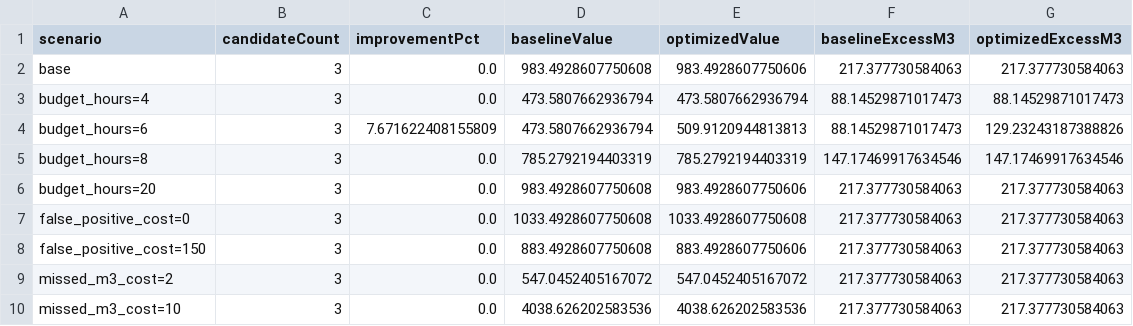
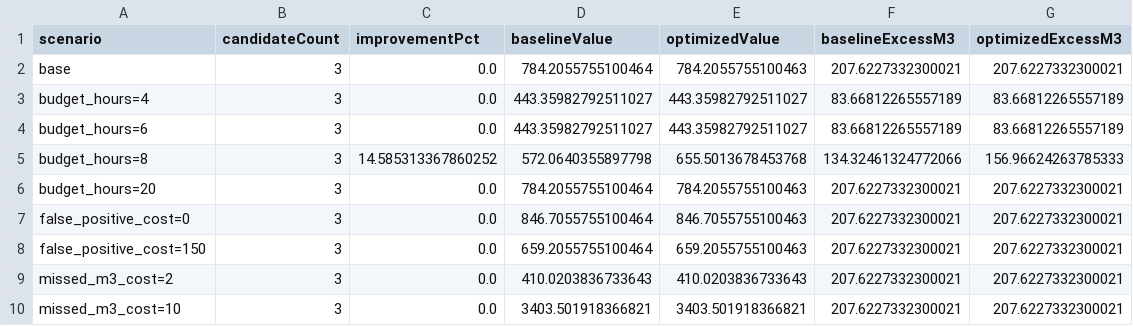
Before and after one commit to Sintagmatarches/helsinki-water-forecasting-optimization, a CSV file: artifacts/v1.0.0/optimization-sensitivity.csv, drawn as a sheet; only a part is shown; the diff covers the shown part only.

```diff
--- a/artifacts/v1.0.0/optimization-sensitivity.csv
+++ b/artifacts/v1.0.0/optimization-sensitivity.csv
@@ -1,10 +1,10 @@
 scenario,candidateCount,improvementPct,baselineValue,optimizedValue,baselineExcessM3,optimizedExcessM3
-base,3,0.0,983.4928607750608,983.4928607750606,217.377730584063,217.377730584063
-budget_hours=4,3,0.0,473.5807662936794,473.5807662936794,88.14529871017473,88.14529871017473
-budget_hours=6,3,7.671622408155809,473.5807662936794,509.9120944813813,88.14529871017473,129.23243187388826
-budget_hours=8,3,0.0,785.2792194403319,785.2792194403319,147.17469917634546,147.17469917634546
-budget_hours=20,3,0.0,983.4928607750608,983.4928607750606,217.377730584063,217.377730584063
-false_positive_cost=0,3,0.0,1033.4928607750608,1033.4928607750608,217.377730584063,217.377730584063
-false_positive_cost=150,3,0.0,883.4928607750608,883.4928607750606,217.377730584063,217.377730584063
-missed_m3_cost=2,3,0.0,547.0452405167072,547.0452405167072,217.377730584063,217.377730584063
-missed_m3_cost=10,3,0.0,4038.626202583536,4038.626202583536,217.377730584063,217.377730584063
+base,3,0.0,784.2055755100464,784.2055755100463,207.6227332300021,207.6227332300021
+budget_hours=4,3,0.0,443.35982792511027,443.35982792511027,83.66812265557189,83.66812265557189
+budget_hours=6,3,0.0,443.35982792511027,443.35982792511027,83.66812265557189,83.66812265557189
+budget_hours=8,3,14.585313367860252,572.0640355897798,655.5013678453768,134.32461324772066,156.96624263785333
+budget_hours=20,3,0.0,784.2055755100464,784.2055755100463,207.6227332300021,207.6227332300021
+false_positive_cost=0,3,0.0,846.7055755100464,846.7055755100463,207.6227332300021,207.6227332300021
+false_positive_cost=150,3,0.0,659.2055755100464,659.2055755100463,207.6227332300021,207.6227332300021
+missed_m3_cost=2,3,0.0,410.0203836733643,410.0203836733643,207.6227332300021,207.6227332300021
+missed_m3_cost=10,3,0.0,3403.501918366821,3403.501918366821,207.6227332300021,207.6227332300021
```
Also changed, not shown: 21 edited cells elsewhere in this file, artifacts/v1.0.0/statistical-anomalies.csv, 18 other files.
